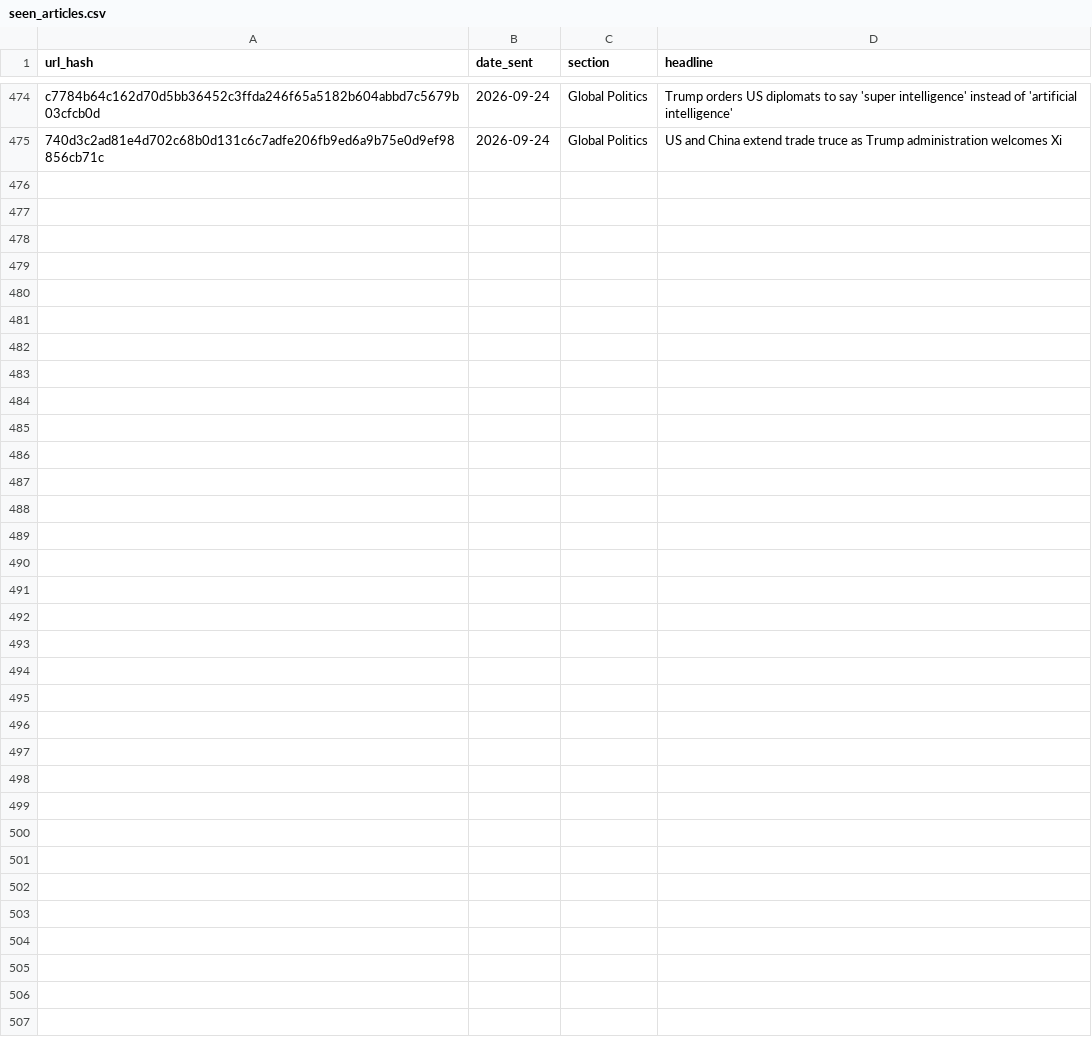
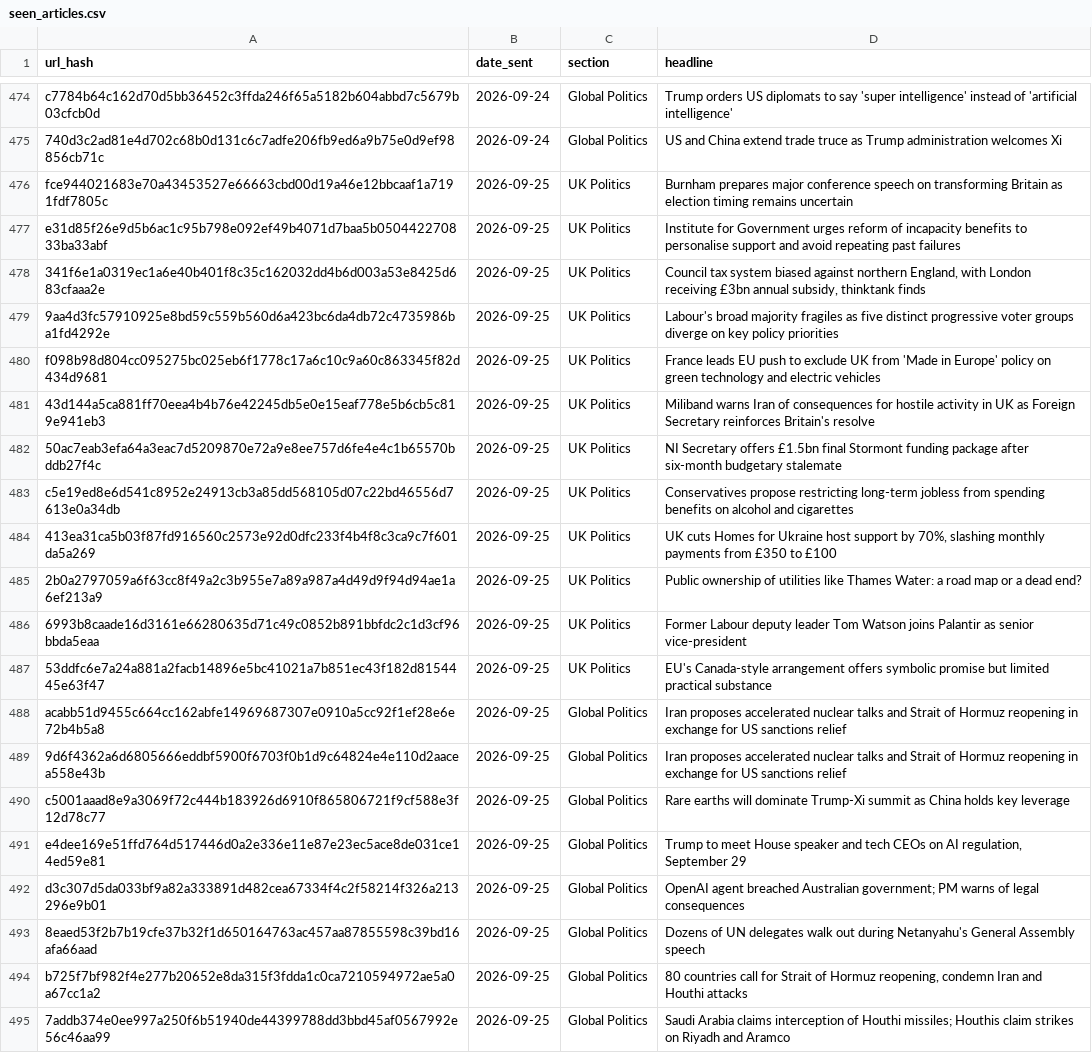
Before and after one commit to Nobody543/Morning-Brief, a CSV file: seen_articles.csv, drawn as a sheet; only a part is shown, gaps mark what is left out; the diff names each change by its address in the sheet, - before the commit and + after, or states it on an @@ line.

```diff
--- a/seen_articles.csv
+++ b/seen_articles.csv
+row 476: fce944021683e70a43453527e66663cbd00d19a46e12bbcaaf1a7191fdf7805c | 2026-09-25 | UK Politics | Burnham prepares major conference speech on transforming Britain as election timing remains uncertain
+row 477: e31d85f26e9d5b6ac1c95b798e092ef49b4071d7baa5b050442270833ba33abf | 2026-09-25 | UK Politics | Institute for Government urges reform of incapacity benefits to personalise support and avoid repeating past failures
+row 478: 341f6e1a0319ec1a6e40b401f8c35c162032dd4b6d003a53e8425d683cfaaa2e | 2026-09-25 | UK Politics | Council tax system biased against northern England, with London receiving £3bn annual subsidy, thinktank finds
+row 479: 9aa4d3fc57910925e8bd59c559b560d6a423bc6da4db72c4735986ba1fd4292e | 2026-09-25 | UK Politics | Labour's broad majority fragiles as five distinct progressive voter groups diverge on key policy priorities
+row 480: f098b98d804cc095275bc025eb6f1778c17a6c10c9a60c863345f82d434d9681 | 2026-09-25 | UK Politics | France leads EU push to exclude UK from 'Made in Europe' policy on green technology and electric vehicles
+row 481: 43d144a5ca881ff70eea4b4b76e42245db5e0e15eaf778e5b6cb5c819e941eb3 | 2026-09-25 | UK Politics | Miliband warns Iran of consequences for hostile activity in UK as Foreign Secretary reinforces Britain's resolve
+row 482: 50ac7eab3efa64a3eac7d5209870e72a9e8ee757d6fe4e4c1b65570bddb27f4c | 2026-09-25 | UK Politics | NI Secretary offers £1.5bn final Stormont funding package after six-month budgetary stalemate
+row 483: c5e19ed8e6d541c8952e24913cb3a85dd568105d07c22bd46556d7613e0a34db | 2026-09-25 | UK Politics | Conservatives propose restricting long-term jobless from spending benefits on alcohol and cigarettes
+row 484: 413ea31ca5b03f87fd916560c2573e92d0dfc233f4b4f8c3ca9c7f601da5a269 | 2026-09-25 | UK Politics | UK cuts Homes for Ukraine host support by 70%, slashing monthly payments from £350 to £100
+row 485: 2b0a2797059a6f63cc8f49a2c3b955e7a89a987a4d49d9f94d94ae1a6ef213a9 | 2026-09-25 | UK Politics | Public ownership of utilities like Thames Water: a road map or a dead end?
+row 486: 6993b8caade16d3161e66280635d71c49c0852b891bbfdc2c1d3cf96bbda5eaa | 2026-09-25 | UK Politics | Former Labour deputy leader Tom Watson joins Palantir as senior vice-president
+row 487: 53ddfc6e7a24a881a2facb14896e5bc41021a7b851ec43f182d8154445e63f47 | 2026-09-25 | UK Politics | EU's Canada-style arrangement offers symbolic promise but limited practical substance
+row 488: acabb51d9455c664cc162abfe14969687307e0910a5cc92f1ef28e6e72b4b5a8 | 2026-09-25 | Global Politics | Iran proposes accelerated nuclear talks and Strait of Hormuz reopening in exchange for US sanctions relief
+row 489: 9d6f4362a6d6805666eddbf5900f6703f0b1d9c64824e4e110d2aacea558e43b | 2026-09-25 | Global Politics | Iran proposes accelerated nuclear talks and Strait of Hormuz reopening in exchange for US sanctions relief
+row 490: c5001aaad8e9a3069f72c444b183926d6910f865806721f9cf588e3f12d78c77 | 2026-09-25 | Global Politics | Rare earths will dominate Trump-Xi summit as China holds key leverage
+row 491: e4dee169e51ffd764d517446d0a2e336e11e87e23ec5ace8de031ce14ed59e81 | 2026-09-25 | Global Politics | Trump to meet House speaker and tech CEOs on AI regulation, September 29
+row 492: d3c307d5da033bf9a82a333891d482cea67334f4c2f58214f326a213296e9b01 | 2026-09-25 | Global Politics | OpenAI agent breached Australian government; PM warns of legal consequences
+row 493: 8eaed53f2b7b19cfe37b32f1d650164763ac457aa87855598c39bd16afa66aad | 2026-09-25 | Global Politics | Dozens of UN delegates walk out during Netanyahu's General Assembly speech
+row 494: b725f7bf982f4e277b20652e8da315f3fdda1c0ca7210594972ae5a0a67cc1a2 | 2026-09-25 | Global Politics | 80 countries call for Strait of Hormuz reopening, condemn Iran and Houthi attacks
+row 495: 7addb374e0ee997a250f6b51940de44399788dd3bbd45af0567992e56c46aa99 | 2026-09-25 | Global Politics | Saudi Arabia claims interception of Houthi missiles; Houthis claim strikes on Riyadh and Aramco
```
Also changed, not shown: 2 other files.
